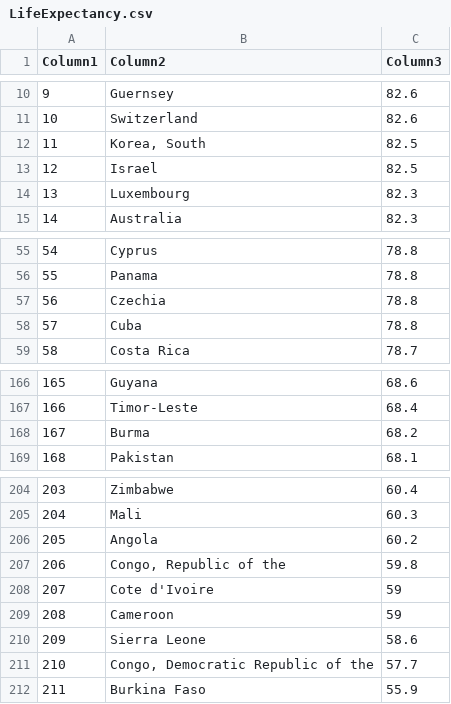
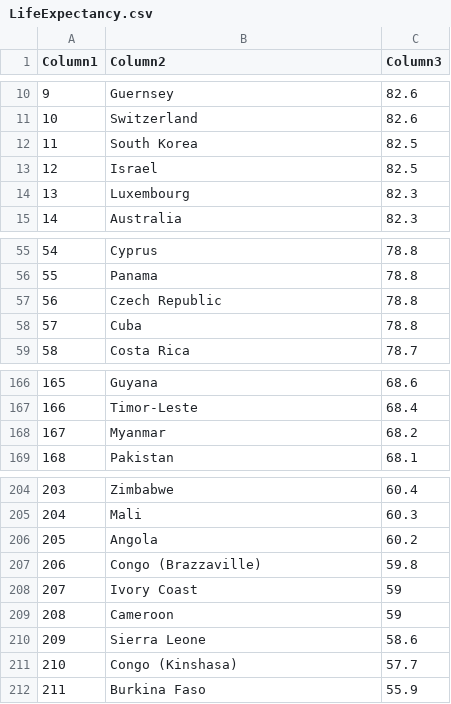
Before and after one commit to beaubatchelor/Health-Lookup-Linking, a CSV file: Data/LifeExpectancy.csv, drawn as a sheet; only a part is shown, gaps mark what is left out.

Commit message:
Added regression graph to HappinessVLifeExpectancy Jupyter Notebook. Cleaned LifeExpectancy.csv

```diff
--- a/Data/LifeExpectancy.csv
+++ b/Data/LifeExpectancy.csv
@@ -11,3 +11,3 @@ Column1,Column2,Column3
 10,Switzerland                                        ,82.6
-11,"Korea, South                                       ",82.5
+11,South Korea,82.5
 12,Israel                                             ,82.5
@@ -56,3 +56,3 @@ Column1,Column2,Column3
 55,Panama                                             ,78.8
-56,Czechia                                            ,78.8
+56,Czech Republic,78.8
 57,Cuba                                               ,78.8
@@ -167,3 +167,3 @@ Column1,Column2,Column3
 166,Timor-Leste                                        ,68.4
-167,Burma                                              ,68.2
+167,Myanmar                                           ,68.2
 168,Pakistan                                           ,68.1
@@ -206,7 +206,7 @@ Column1,Column2,Column3
 205,Angola                                             ,60.2
-206,"Congo, Republic of the                             ",59.8
-207,Cote d'Ivoire                                      ,59
+206,Congo (Brazzaville)                         ,59.8
+207,Ivory Coast                                    ,59
 208,Cameroon                                           ,59
 209,Sierra Leone                                       ,58.6
-210,"Congo, Democratic Republic of the                  ",57.7
+210,Congo (Kinshasa),57.7
 211,Burkina Faso                                       ,55.9
```
Also changed, not shown: 1 other file.
